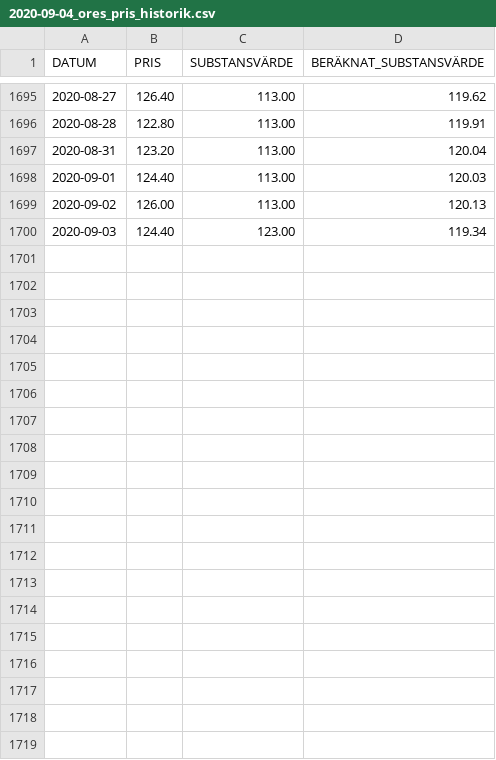
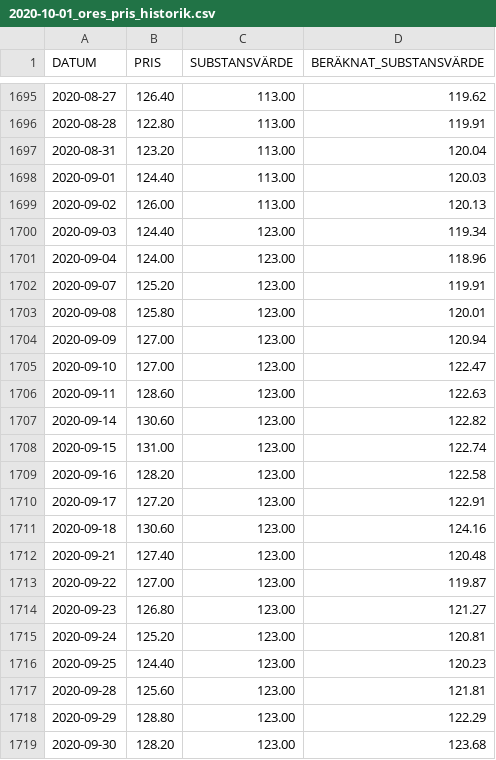
Before and after one commit to webclinic017/Portfolio_Construction, a CSV file: Equity_Strategies/holding_companies_data/2020-10-01_ores_pris_historik.csv (was Equity_Strategies/holding_companies_data/2020-09-04_ores_pris_historik.csv), drawn as a sheet; only a part is shown, gaps mark what is left out.

```diff
--- a/Equity_Strategies/holding_companies_data/2020-09-04_ores_pris_historik.csv
+++ b/Equity_Strategies/holding_companies_data/2020-10-01_ores_pris_historik.csv
@@ -1700 +1700,20 @@
 "2020-09-03","124.40","123.00","119.34"
+"2020-09-04","124.00","123.00","118.96"
+"2020-09-07","125.20","123.00","119.91"
+"2020-09-08","125.80","123.00","120.01"
+"2020-09-09","127.00","123.00","120.94"
+"2020-09-10","127.00","123.00","122.47"
+"2020-09-11","128.60","123.00","122.63"
+"2020-09-14","130.60","123.00","122.82"
+"2020-09-15","131.00","123.00","122.74"
+"2020-09-16","128.20","123.00","122.58"
+"2020-09-17","127.20","123.00","122.91"
+"2020-09-18","130.60","123.00","124.16"
+"2020-09-21","127.40","123.00","120.48"
+"2020-09-22","127.00","123.00","119.87"
+"2020-09-23","126.80","123.00","121.27"
+"2020-09-24","125.20","123.00","120.81"
+"2020-09-25","124.40","123.00","120.23"
+"2020-09-28","125.60","123.00","121.81"
+"2020-09-29","128.80","123.00","122.29"
+"2020-09-30","128.20","123.00","123.68"
```
Also changed, not shown: Equity_Strategies/holding_companies_data/2020-10-01_bure_pris_historik.csv, Equity_Strategies/holding_companies_data/2020-10-01_indu c_pris_historik.csv, 11 other files.
